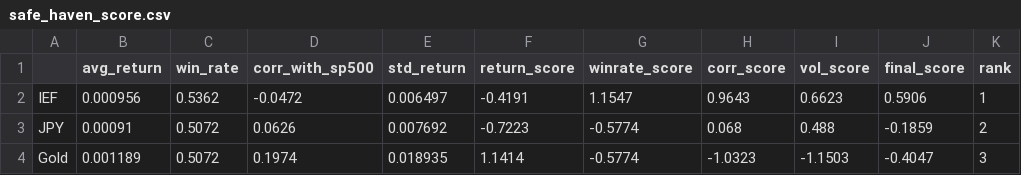
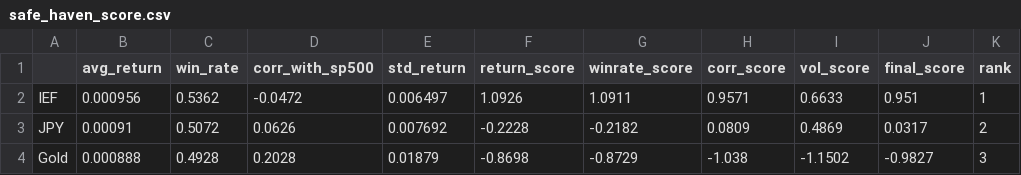
Before and after one commit to LNMAnh/Safe-Haven-Asset-Analysis, a CSV file: data/safe_haven_score.csv, drawn as a sheet.

```diff
--- a/data/safe_haven_score.csv
+++ b/data/safe_haven_score.csv
@@ -1,4 +1,4 @@
 ,avg_return,win_rate,corr_with_sp500,std_return,return_score,winrate_score,corr_score,vol_score,final_score,rank
-IEF,0.000956,0.5362,-0.0472,0.006497,-0.4191,1.1547,0.9643,0.6623,0.5906,1
-JPY,0.00091,0.5072,0.0626,0.007692,-0.7223,-0.5774,0.068,0.488,-0.1859,2
-Gold,0.001189,0.5072,0.1974,0.018935,1.1414,-0.5774,-1.0323,-1.1503,-0.4047,3
+IEF,0.000956,0.5362,-0.0472,0.006497,1.0926,1.0911,0.9571,0.6633,0.951,1
+JPY,0.00091,0.5072,0.0626,0.007692,-0.2228,-0.2182,0.0809,0.4869,0.0317,2
+Gold,0.000888,0.4928,0.2028,0.01879,-0.8698,-0.8729,-1.038,-1.1502,-0.9827,3
```
Also changed, not shown: data/market_data_clean.csv, data/market_data_features.csv, 9 other files.
